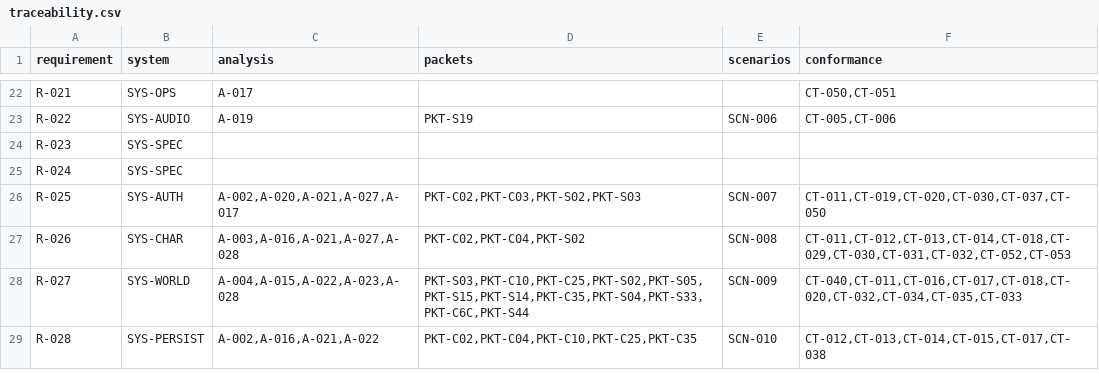
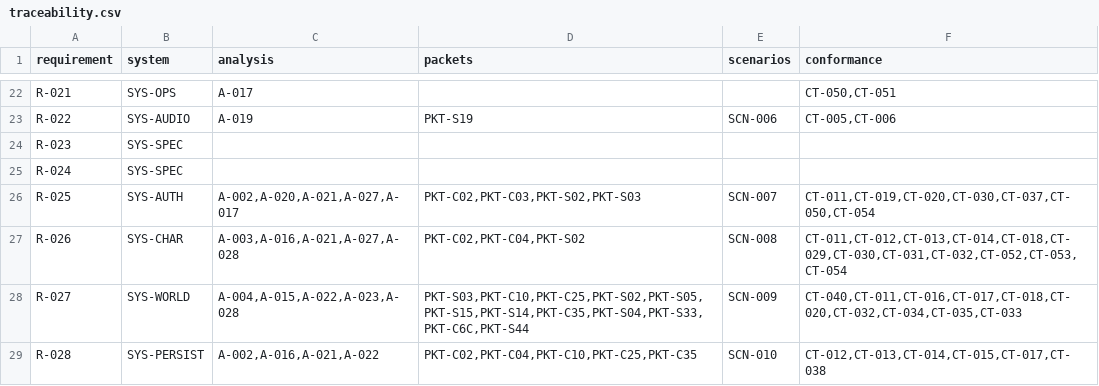
Before and after one commit to we88ec3-prog/as_server_spec, a CSV file: 00-governance/traceability.csv, drawn as a sheet; only a part is shown, gaps mark what is left out.

Commit message:
Surface native Client CT-054 on onboarding scenarios, traceability and delivery board
Crosslink safe Server planning versus unproven authenticated NewUser UI, without modifying Client or enabling C02.

```diff
--- a/00-governance/traceability.csv
+++ b/00-governance/traceability.csv
@@ -25,4 +25,4 @@ R-023,SYS-SPEC,,,,
 R-024,SYS-SPEC,,,,
-R-025,SYS-AUTH,"A-002,A-020,A-021,A-027,A-017","PKT-C02,PKT-C03,PKT-S02,PKT-S03",SCN-007,"CT-011,CT-019,CT-020,CT-030,CT-037,CT-050"
-R-026,SYS-CHAR,"A-003,A-016,A-021,A-027,A-028","PKT-C02,PKT-C04,PKT-S02",SCN-008,"CT-011,CT-012,CT-013,CT-014,CT-018,CT-029,CT-030,CT-031,CT-032,CT-052,CT-053"
+R-025,SYS-AUTH,"A-002,A-020,A-021,A-027,A-017","PKT-C02,PKT-C03,PKT-S02,PKT-S03",SCN-007,"CT-011,CT-019,CT-020,CT-030,CT-037,CT-050,CT-054"
+R-026,SYS-CHAR,"A-003,A-016,A-021,A-027,A-028","PKT-C02,PKT-C04,PKT-S02",SCN-008,"CT-011,CT-012,CT-013,CT-014,CT-018,CT-029,CT-030,CT-031,CT-032,CT-052,CT-053,CT-054"
 R-027,SYS-WORLD,"A-004,A-015,A-022,A-023,A-028","PKT-S03,PKT-C10,PKT-C25,PKT-S02,PKT-S05,PKT-S15,PKT-S14,PKT-C35,PKT-S04,PKT-S33,PKT-C6C,PKT-S44",SCN-009,"CT-040,CT-011,CT-016,CT-017,CT-018,CT-020,CT-032,CT-034,CT-035,CT-033"
```
Also changed, not shown: 4 other files.
